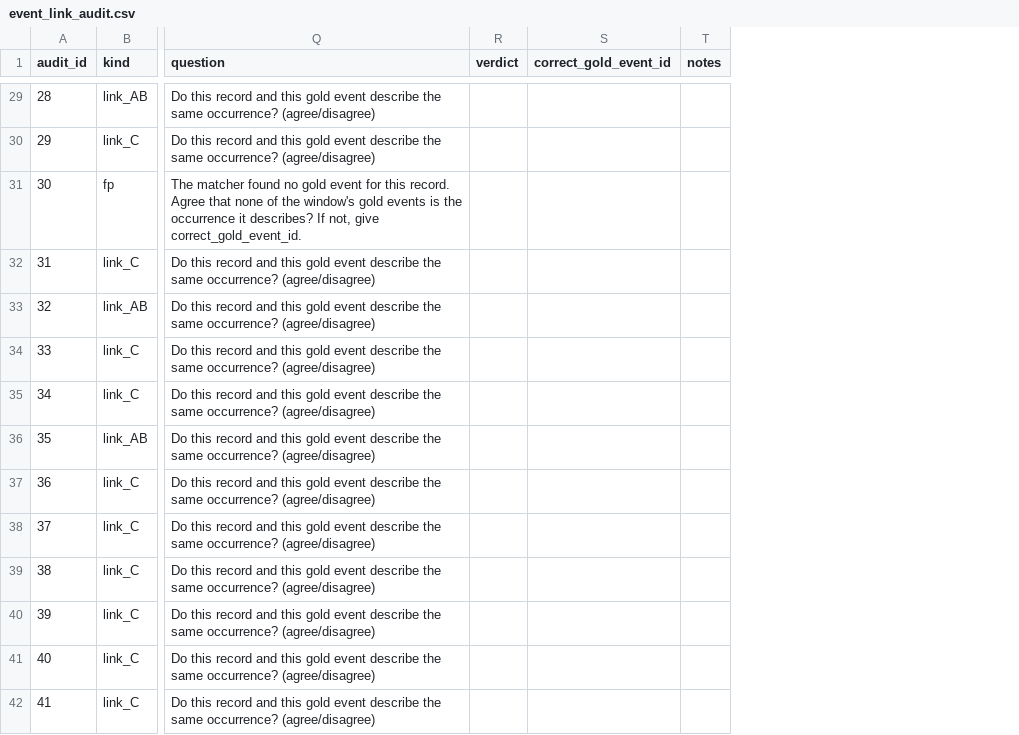
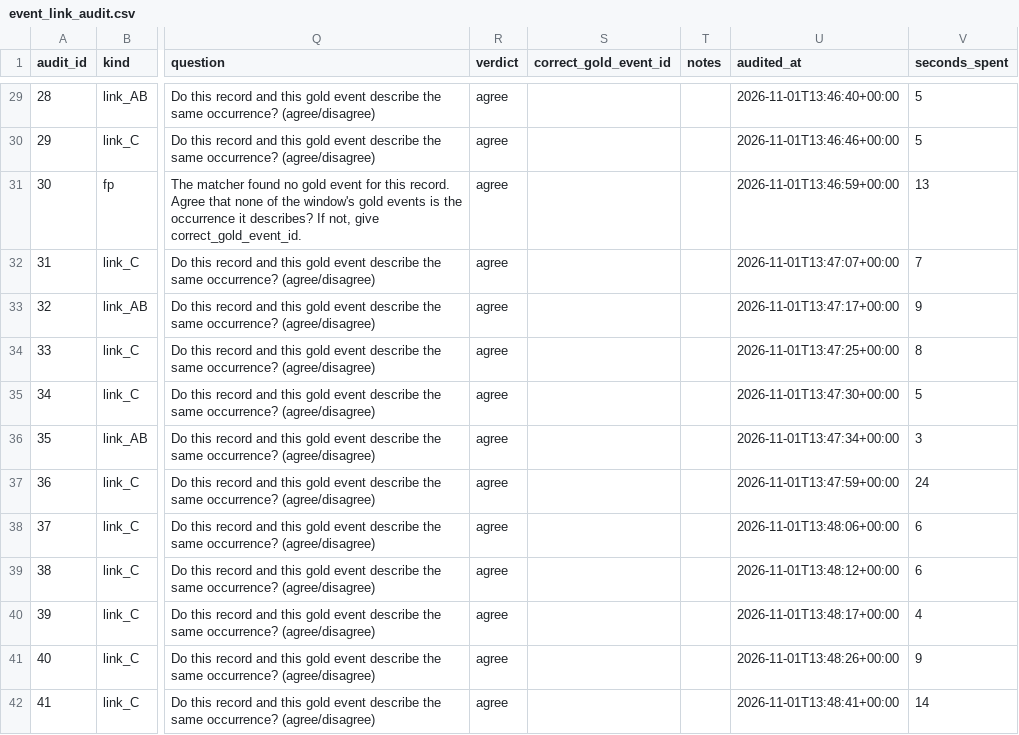
Before and after one commit to camillandreozzi/undrr-groundsource-starter, a CSV file: eval/event_link_audit.csv, drawn as a sheet; only a part is shown, gaps mark what is left out; the diff covers the shown part only; the diff names each change by its address in the sheet, - before the commit and + after, or states it on an @@ line.

```diff
--- a/eval/event_link_audit.csv
+++ b/eval/event_link_audit.csv
+column U (audited_at), rows 29-42: 2026-11-01T13:46:40+00:00 | 2026-11-01T13:46:46+00:00 | 2026-11-01T13:46:59+00:00 | 2026-11-01T13:47:07+00:00 | 2026-11-01T13:47:17+00:00 | 2026-11-01T13:47:25+00:00 | 2026-11-01T13:47:30+00:00 | 2026-11-01T13:47:34+00:00 | 2026-11-01T13:47:59+00:00 | 2026-11-01T13:48:06+00:00 | 2026-11-01T13:48:12+00:00 | 2026-11-01T13:48:17+00:00 | 2026-11-01T13:48:26+00:00 | 2026-11-01T13:48:41+00:00
+column V (seconds_spent), rows 29-42: 5 | 5 | 13 | 7 | 9 | 8 | 5 | 3 | 24 | 6 | 6 | 4 | 9 | 14
-R29:R42 (verdict): (empty)
+R29:R42 (verdict): agree
```
Also changed, not shown: 120 edited cells elsewhere in this file, eval/event_level_gold.csv, eval/event_level_windows.csv, 11 other files.
